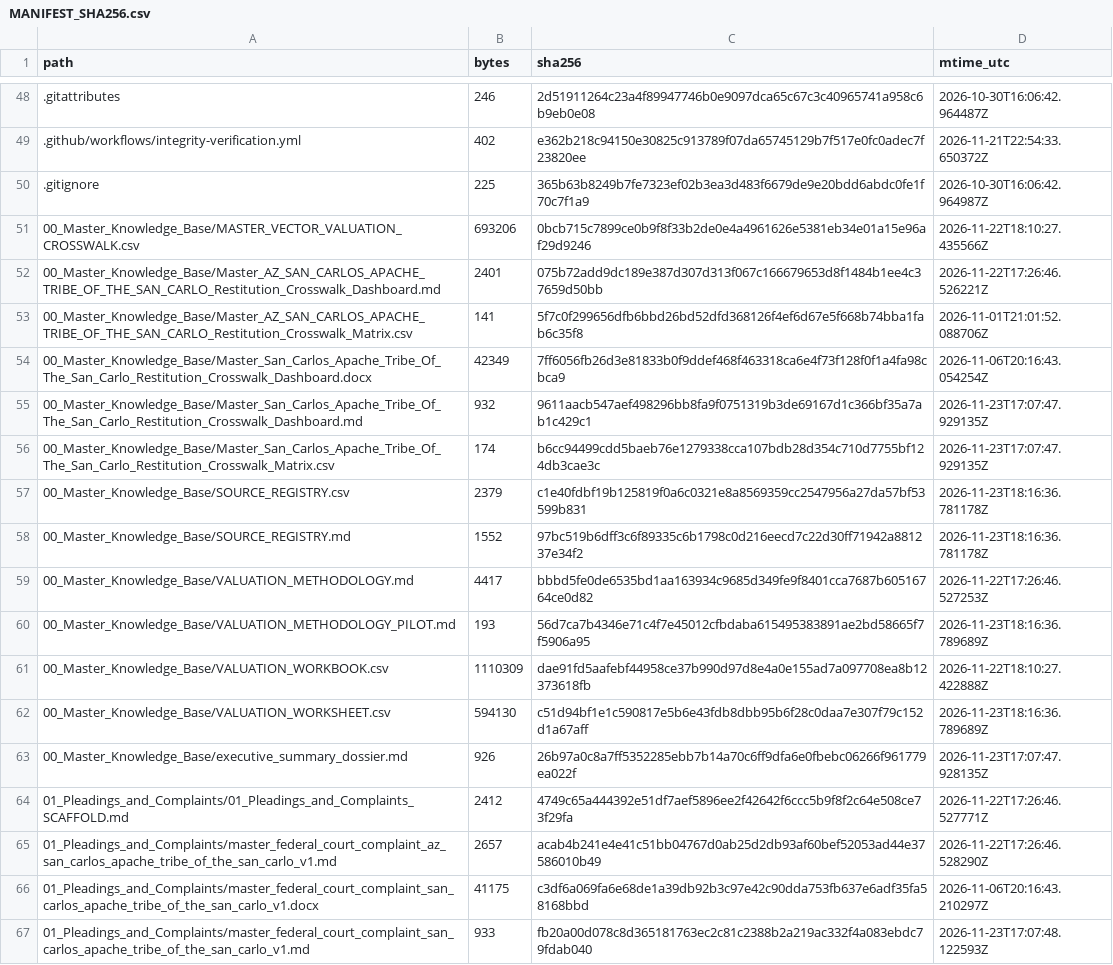
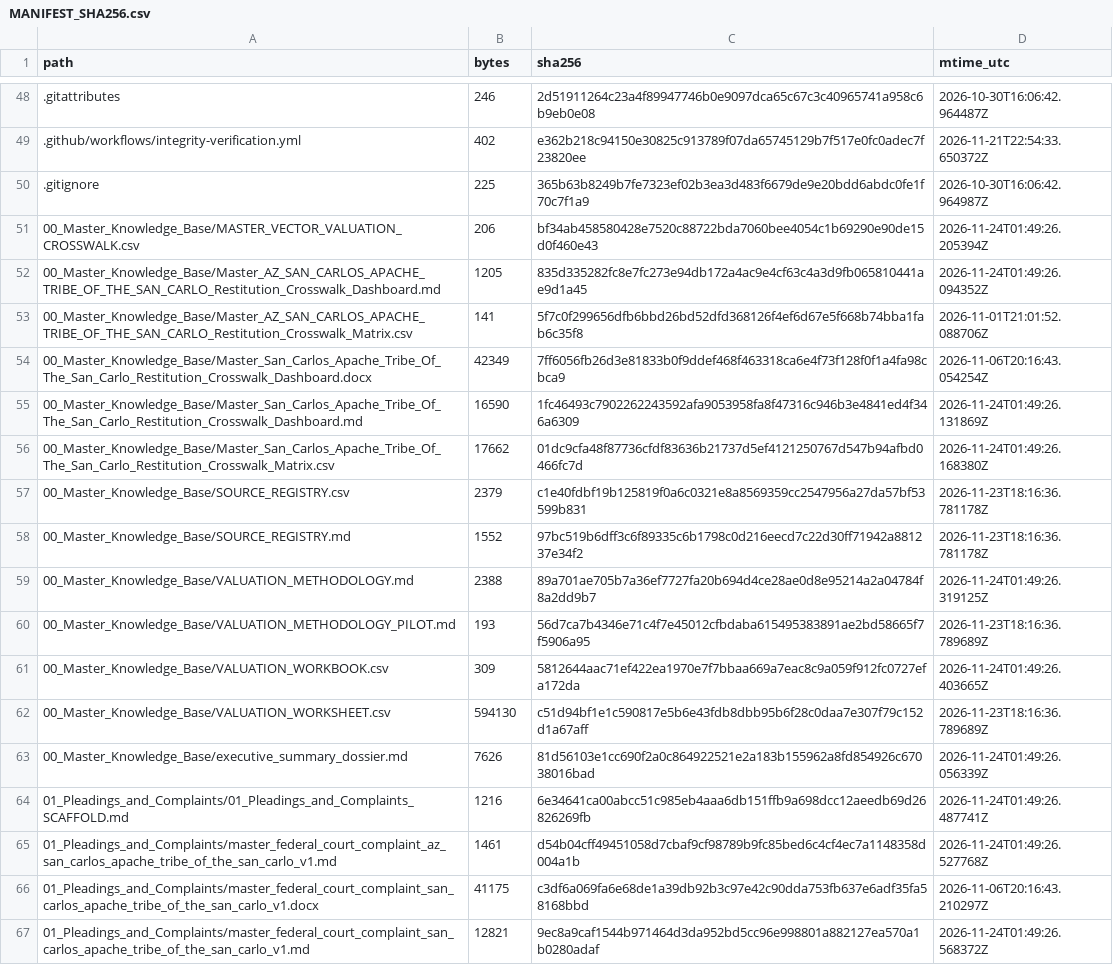
Before and after one commit to GlobalRestitutionAlliance/turtle-island-us-az-san-carlos-apache-tribe-of-the-san-carlo-master-litigation, a CSV file: 99_Archives_and_Manifests/MANIFEST_SHA256.csv, drawn as a sheet; only a part is shown, gaps mark what is left out; the diff covers the shown part only.

```diff
--- a/99_Archives_and_Manifests/MANIFEST_SHA256.csv
+++ b/99_Archives_and_Manifests/MANIFEST_SHA256.csv
@@ -50,18 +50,18 @@ path,bytes,sha256,mtime_utc
 .gitignore,225,365b63b8249b7fe7323ef02b3ea3d483f6679de9e20bdd6abdc0fe1f70c7f1a9,2026-10-30T16:06:42.964987Z
-00_Master_Knowledge_Base/MASTER_VECTOR_VALUATION_CROSSWALK.csv,693206,0bcb715c7899ce0b9f8f33b2de0e4a4961626e5381eb34e01a15e96af29d9246,2026-11-22T18:10:27.435566Z
-00_Master_Knowledge_Base/Master_AZ_SAN_CARLOS_APACHE_TRIBE_OF_THE_SAN_CARLO_Restitution_Crosswalk_Dashboard.md,2401,075b72add9dc189e387d307d313f067c166679653d8f1484b1ee4c37659d50bb,2026-11-22T17:26:46.526221Z
+00_Master_Knowledge_Base/MASTER_VECTOR_VALUATION_CROSSWALK.csv,206,bf34ab458580428e7520c88722bda7060bee4054c1b69290e90de15d0f460e43,2026-11-24T01:49:26.205394Z
+00_Master_Knowledge_Base/Master_AZ_SAN_CARLOS_APACHE_TRIBE_OF_THE_SAN_CARLO_Restitution_Crosswalk_Dashboard.md,1205,835d335282fc8e7fc273e94db172a4ac9e4cf63c4a3d9fb065810441ae9d1a45,2026-11-24T01:49:26.094352Z
 00_Master_Knowledge_Base/Master_AZ_SAN_CARLOS_APACHE_TRIBE_OF_THE_SAN_CARLO_Restitution_Crosswalk_Matrix.csv,141,5f7c0f299656dfb6bbd26bd52dfd368126f4ef6d67e5f668b74bba1fab6c35f8,2026-11-01T21:01:52.088706Z
 00_Master_Knowledge_Base/Master_San_Carlos_Apache_Tribe_Of_The_San_Carlo_Restitution_Crosswalk_Dashboard.docx,42349,7ff6056fb26d3e81833b0f9ddef468f463318ca6e4f73f128f0f1a4fa98cbca9,2026-11-06T20:16:43.054254Z
-00_Master_Knowledge_Base/Master_San_Carlos_Apache_Tribe_Of_The_San_Carlo_Restitution_Crosswalk_Dashboard.md,932,9611aacb547aef498296bb8fa9f0751319b3de69167d1c366bf35a7ab1c429c1,2026-11-23T17:07:47.929135Z
-00_Master_Knowledge_Base/Master_San_Carlos_Apache_Tribe_Of_The_San_Carlo_Restitution_Crosswalk_Matrix.csv,174,b6cc94499cdd5baeb76e1279338cca107bdb28d354c710d7755bf124db3cae3c,2026-11-23T17:07:47.929135Z
+00_Master_Knowledge_Base/Master_San_Carlos_Apache_Tribe_Of_The_San_Carlo_Restitution_Crosswalk_Dashboard.md,16590,1fc46493c7902262243592afa9053958fa8f47316c946b3e4841ed4f346a6309,2026-11-24T01:49:26.131869Z
+00_Master_Knowledge_Base/Master_San_Carlos_Apache_Tribe_Of_The_San_Carlo_Restitution_Crosswalk_Matrix.csv,17662,01dc9cfa48f87736cfdf83636b21737d5ef4121250767d547b94afbd0466fc7d,2026-11-24T01:49:26.168380Z
 00_Master_Knowledge_Base/SOURCE_REGISTRY.csv,2379,c1e40fdbf19b125819f0a6c0321e8a8569359cc2547956a27da57bf53599b831,2026-11-23T18:16:36.781178Z
 00_Master_Knowledge_Base/SOURCE_REGISTRY.md,1552,97bc519b6dff3c6f89335c6b1798c0d216eecd7c22d30ff71942a881237e34f2,2026-11-23T18:16:36.781178Z
-00_Master_Knowledge_Base/VALUATION_METHODOLOGY.md,4417,bbbd5fe0de6535bd1aa163934c9685d349fe9f8401cca7687b60516764ce0d82,2026-11-22T17:26:46.527253Z
+00_Master_Knowledge_Base/VALUATION_METHODOLOGY.md,2388,89a701ae705b7a36ef7727fa20b694d4ce28ae0d8e95214a2a04784f8a2dd9b7,2026-11-24T01:49:26.319125Z
 00_Master_Knowledge_Base/VALUATION_METHODOLOGY_PILOT.md,193,56d7ca7b4346e71c4f7e45012cfbdaba615495383891ae2bd58665f7f5906a95,2026-11-23T18:16:36.789689Z
-00_Master_Knowledge_Base/VALUATION_WORKBOOK.csv,1110309,dae91fd5aafebf44958ce37b990d97d8e4a0e155ad7a097708ea8b12373618fb,2026-11-22T18:10:27.422888Z
+00_Master_Knowledge_Base/VALUATION_WORKBOOK.csv,309,5812644aac71ef422ea1970e7f7bbaa669a7eac8c9a059f912fc0727efa172da,2026-11-24T01:49:26.403665Z
 00_Master_Knowledge_Base/VALUATION_WORKSHEET.csv,594130,c51d94bf1e1c590817e5b6e43fdb8dbb95b6f28c0daa7e307f79c152d1a67aff,2026-11-23T18:16:36.789689Z
-00_Master_Knowledge_Base/executive_summary_dossier.md,926,26b97a0c8a7ff5352285ebb7b14a70c6ff9dfa6e0fbebc06266f961779ea022f,2026-11-23T17:07:47.928135Z
-01_Pleadings_and_Complaints/01_Pleadings_and_Complaints_SCAFFOLD.md,2412,4749c65a444392e51df7aef5896ee2f42642f6ccc5b9f8f2c64e508ce73f29fa,2026-11-22T17:26:46.527771Z
-01_Pleadings_and_Complaints/master_federal_court_complaint_az_san_carlos_apache_tribe_of_the_san_carlo_v1.md,2657,acab4b241e4e41c51bb04767d0ab25d2db93af60bef52053ad44e37586010b49,2026-11-22T17:26:46.528290Z
+00_Master_Knowledge_Base/executive_summary_dossier.md,7626,81d56103e1cc690f2a0c864922521e2a183b155962a8fd854926c67038016bad,2026-11-24T01:49:26.056339Z
+01_Pleadings_and_Complaints/01_Pleadings_and_Complaints_SCAFFOLD.md,1216,6e34641ca00abcc51c985eb4aaa6db151ffb9a698dcc12aeedb69d26826269fb,2026-11-24T01:49:26.487741Z
+01_Pleadings_and_Complaints/master_federal_court_complaint_az_san_carlos_apache_tribe_of_the_san_carlo_v1.md,1461,d54b04cff49451058d7cbaf9cf98789b9fc85bed6c4cf4ec7a1148358d004a1b,2026-11-24T01:49:26.527768Z
 01_Pleadings_and_Complaints/master_federal_court_complaint_san_carlos_apache_tribe_of_the_san_carlo_v1.docx,41175,c3df6a069fa6e68de1a39db92b3c97e42c90dda753fb637e6adf35fa58168bbd,2026-11-06T20:16:43.210297Z
-01_Pleadings_and_Complaints/master_federal_court_complaint_san_carlos_apache_tribe_of_the_san_carlo_v1.md,933,fb20a00d078c8d365181763ec2c81c2388b2a219ac332f4a083ebdc79fdab040,2026-11-23T17:07:48.122593Z
+01_Pleadings_and_Complaints/master_federal_court_complaint_san_carlos_apache_tribe_of_the_san_carlo_v1.md,12821,9ec8a9caf1544b971464d3da952bd5cc96e998801a882127ea570a1b0280adaf,2026-11-24T01:49:26.568372Z
```
Also changed, not shown: 80 edited cells elsewhere in this file, 37 other files.
